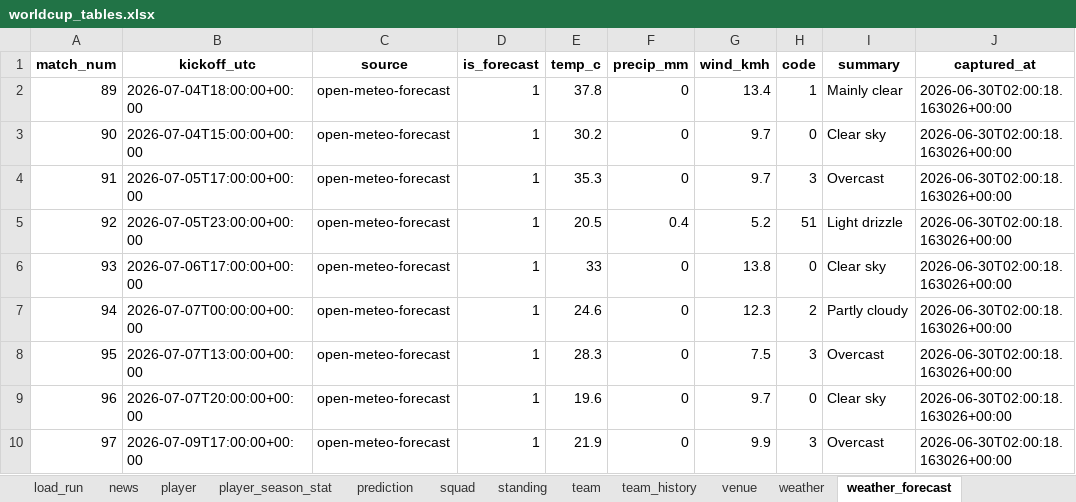
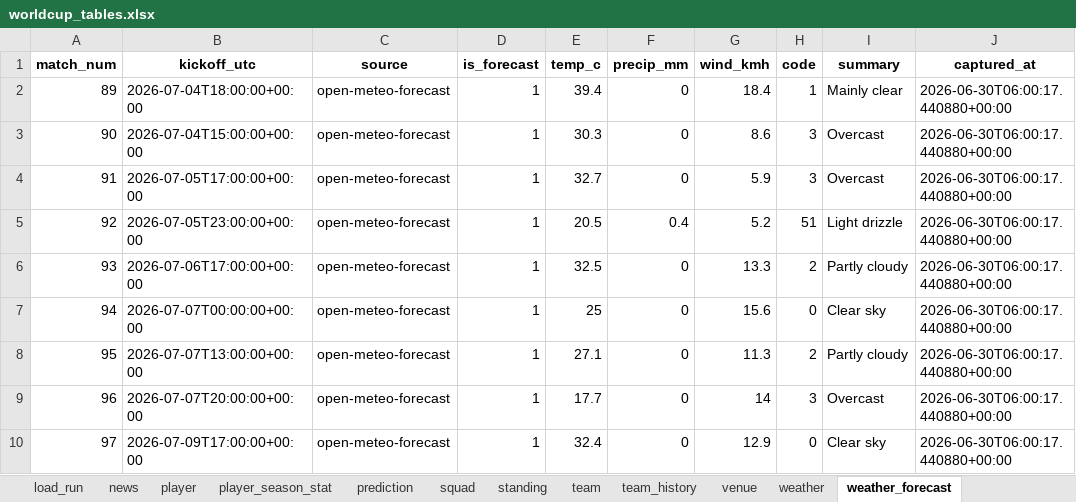
Before and after one commit to marc4data/world-cup-2026, an Excel workbook: reports/worldcup_tables.xlsx, sheet weather_forecast, drawn as a sheet; only a part is shown; values as stored, in another font and other column widths than the file's, no borders; the diff covers the shown part only; the diff names each change by its address in the sheet, - before the commit and + after, or states it on an @@ line.

```diff
--- a/reports/worldcup_tables.xlsx (sheet weather_forecast)
+++ b/reports/worldcup_tables.xlsx (sheet weather_forecast)
-E2 (temp_c): 37.8
+E2 (temp_c): 39.4
-G2 (wind_kmh): 13.4
+G2 (wind_kmh): 18.4
-J2:J10 (captured_at): 2026-06-30T02:00:18.163026+00:00
+J2:J10 (captured_at): 2026-06-30T06:00:17.440880+00:00
-E3 (temp_c): 30.2
+E3 (temp_c): 30.3
-G3 (wind_kmh): 9.7
+G3 (wind_kmh): 8.6
-H3 (code): 0
+H3 (code): 3
-I3 (summary): Clear sky
+I3 (summary): Overcast
-E4 (temp_c): 35.3
+E4 (temp_c): 32.7
-G4 (wind_kmh): 9.7
+G4 (wind_kmh): 5.9
-E6 (temp_c): 33
+E6 (temp_c): 32.5
-G6 (wind_kmh): 13.8
+G6 (wind_kmh): 13.3
-H6 (code): 0
+H6 (code): 2
-I6 (summary): Clear sky
+I6 (summary): Partly cloudy
-E7 (temp_c): 24.6
+E7 (temp_c): 25
-G7 (wind_kmh): 12.3
+G7 (wind_kmh): 15.6
-H7 (code): 2
+H7 (code): 0
-I7 (summary): Partly cloudy
+I7 (summary): Clear sky
-E8 (temp_c): 28.3
+E8 (temp_c): 27.1
-G8 (wind_kmh): 7.5
+G8 (wind_kmh): 11.3
-H8 (code): 3
+H8 (code): 2
-I8 (summary): Overcast
+I8 (summary): Partly cloudy
-E9 (temp_c): 19.6
+E9 (temp_c): 17.7
-G9 (wind_kmh): 9.7
+G9 (wind_kmh): 14
-H9 (code): 0
+H9 (code): 3
-I9 (summary): Clear sky
+I9 (summary): Overcast
-E10 (temp_c): 21.9
+E10 (temp_c): 32.4
-G10 (wind_kmh): 9.9
+G10 (wind_kmh): 12.9
-H10 (code): 3
+H10 (code): 0
-I10 (summary): Overcast
+I10 (summary): Clear sky
```
Also changed, not shown: 22 edited cells elsewhere in this sheet, sheet player_season_stat, sheet fixture_player_stat, sheet event, sheet player, sheet weather, sheet group_qualification, 5 more sheets, 7 other files.
